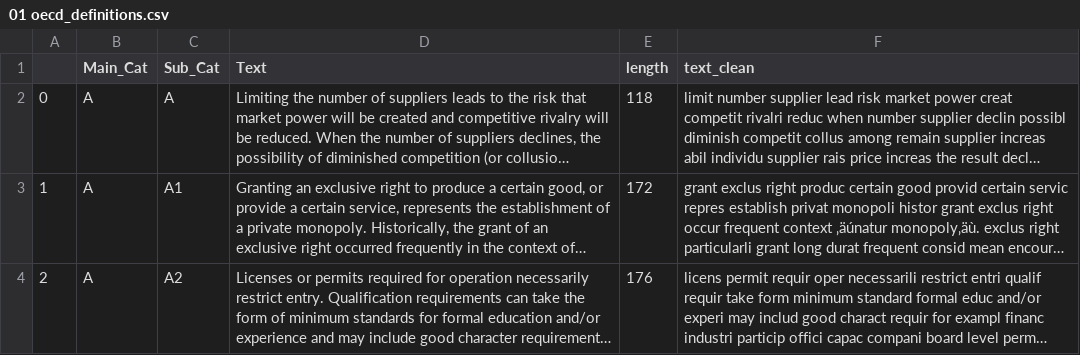
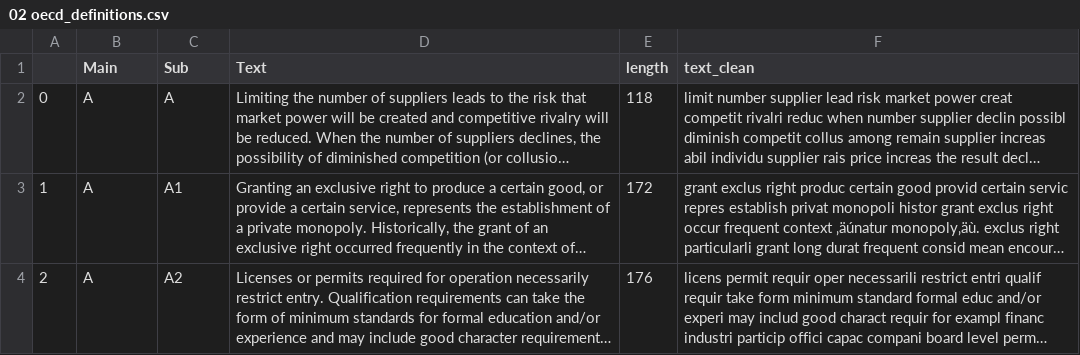
Before and after one commit to janinepdevera/legal-text-classification-CIA, a CSV file: data/02 oecd_definitions.csv (was data/01 oecd_definitions.csv), drawn as a sheet; only a part is shown; long unchanged cells end in …; the diff names each change by its address in the sheet, - before the commit and + after, or states it on an @@ line.

Commit message:
oecd definitions rev

```diff
--- a/data/01 oecd_definitions.csv
+++ b/data/02 oecd_definitions.csv
-B1: Main_Cat
+B1: Main
-C1: Sub_Cat
+C1: Sub
```
Also changed, not shown: 2 other files.
